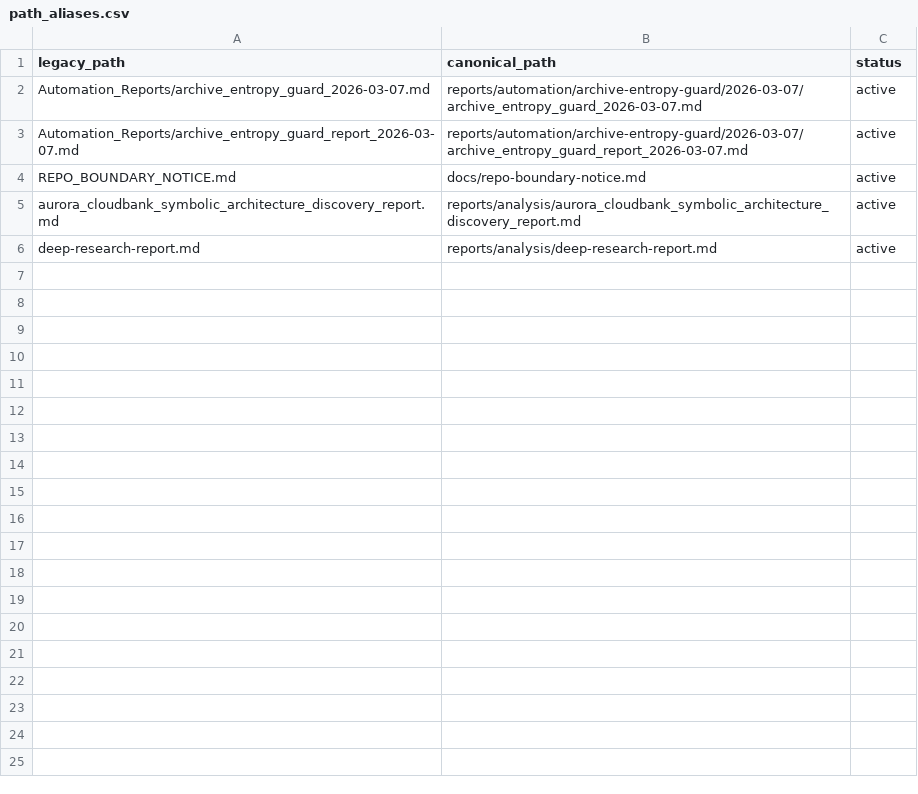
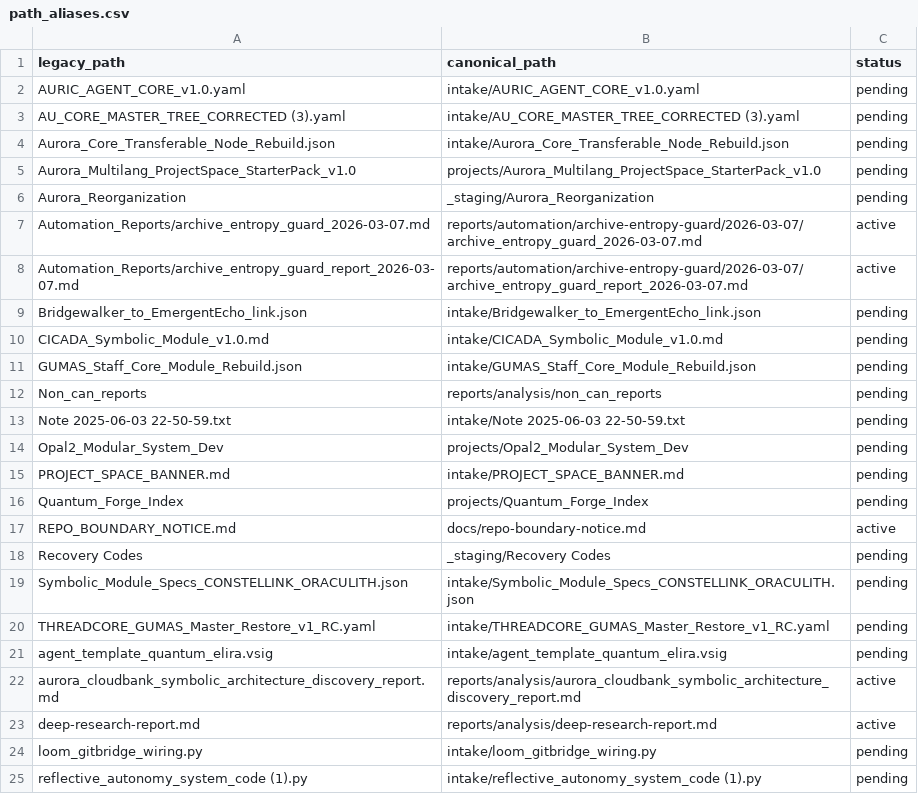
Before and after one commit to AUo959/Aurora_ORIONCORE_Directory_Main, a CSV file: catalog/path_aliases.csv, drawn as a sheet; the diff names each change by its address in the sheet, - before the commit and + after, or states it on an @@ line.

```diff
--- a/catalog/path_aliases.csv
+++ b/catalog/path_aliases.csv
+row 2: AURIC_AGENT_CORE_v1.0.yaml | intake/AURIC_AGENT_CORE_v1.0.yaml | pending
+row 3: AU_CORE_MASTER_TREE_CORRECTED (3).yaml | intake/AU_CORE_MASTER_TREE_CORRECTED (3).yaml | pending
+row 4: Aurora_Core_Transferable_Node_Rebuild.json | intake/Aurora_Core_Transferable_Node_Rebuild.json | pending
+row 5: Aurora_Multilang_ProjectSpace_StarterPack_v1.0 | projects/Aurora_Multilang_ProjectSpace_StarterPack_v1.0 | pending
+row 6: Aurora_Reorganization | _staging/Aurora_Reorganization | pending
+row 9: Bridgewalker_to_EmergentEcho_link.json | intake/Bridgewalker_to_EmergentEcho_link.json | pending
+row 10: CICADA_Symbolic_Module_v1.0.md | intake/CICADA_Symbolic_Module_v1.0.md | pending
+row 11: GUMAS_Staff_Core_Module_Rebuild.json | intake/GUMAS_Staff_Core_Module_Rebuild.json | pending
+row 12: Non_can_reports | reports/analysis/non_can_reports | pending
+row 13: Note 2025-06-03 22-50-59.txt | intake/Note 2025-06-03 22-50-59.txt | pending
+row 14: Opal2_Modular_System_Dev | projects/Opal2_Modular_System_Dev | pending
+row 15: PROJECT_SPACE_BANNER.md | intake/PROJECT_SPACE_BANNER.md | pending
+row 16: Quantum_Forge_Index | projects/Quantum_Forge_Index | pending
+row 18: Recovery Codes | _staging/Recovery Codes | pending
+row 19: Symbolic_Module_Specs_CONSTELLINK_ORACULITH.json | intake/Symbolic_Module_Specs_CONSTELLINK_ORACULITH.json | pending
+row 20: THREADCORE_GUMAS_Master_Restore_v1_RC.yaml | intake/THREADCORE_GUMAS_Master_Restore_v1_RC.yaml | pending
+row 21: agent_template_quantum_elira.vsig | intake/agent_template_quantum_elira.vsig | pending
+row 24: loom_gitbridge_wiring.py | intake/loom_gitbridge_wiring.py | pending
+row 25: reflective_autonomy_system_code (1).py | intake/reflective_autonomy_system_code (1).py | pending
```
Also changed, not shown: 12 other files.
